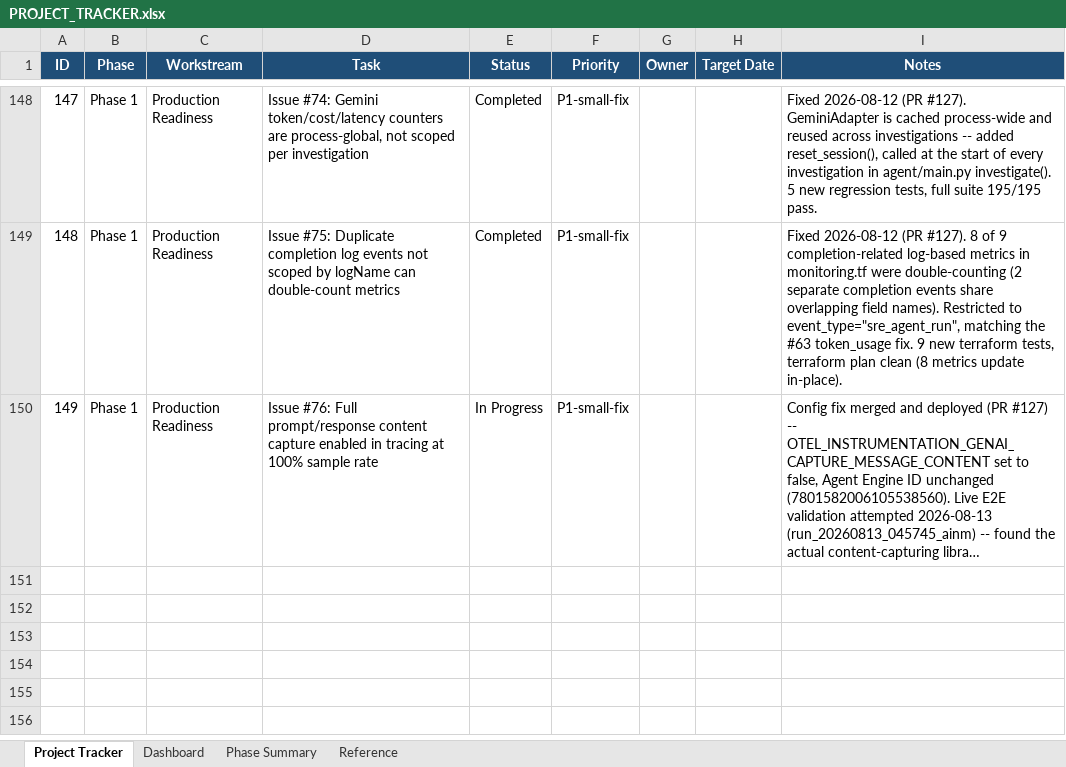
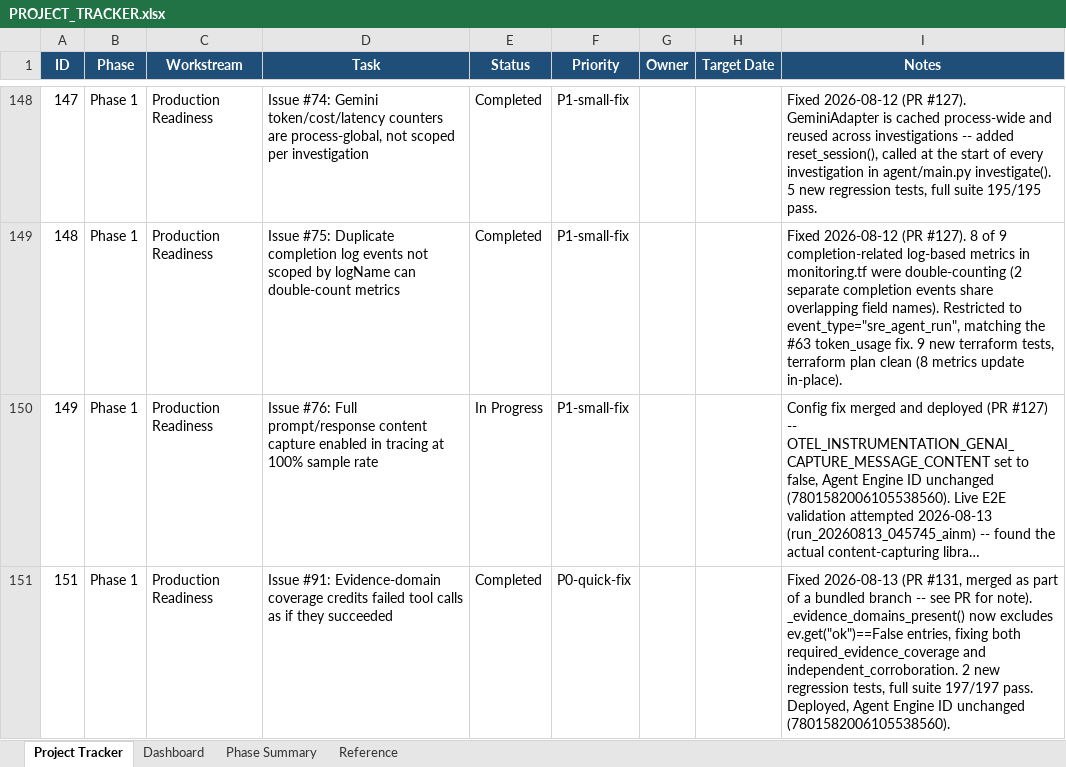
Before and after one commit to AshminPy/sre-agent-gateway, an Excel workbook: docs/management/PROJECT_TRACKER.xlsx, sheet Project Tracker, drawn as a sheet; only a part is shown, gaps mark what is left out; long unchanged cells end in …; values as stored, in another font and other column widths than the file's, no borders; conditional formats and table styles not drawn; the diff names each change by its address in the sheet, - before the commit and + after, or states it on an @@ line.

Commit message:
Update tracker: #91 completed (merged via PR #131) (#132)

```diff
--- a/docs/management/PROJECT_TRACKER.xlsx (sheet Project Tracker)
+++ b/docs/management/PROJECT_TRACKER.xlsx (sheet Project Tracker)
+row 151: 151 | Phase 1 | Production Readiness | Issue #91: Evidence-domain coverage credits failed tool calls as if they succeeded | Completed | P0-quick-fix |  |  | Fixed 2026-08-13 (PR #131, merged as part of a bundled branch -- see PR for note). _evidence_domains_present() now excludes ev.get("ok")==False entries, fixing both required_evidence_coverage and independent_corroboration. 2 new regression tests, full suite 197/197 pass. Deployed, Agent Engine ID unchanged (7801582006105538560).
```
